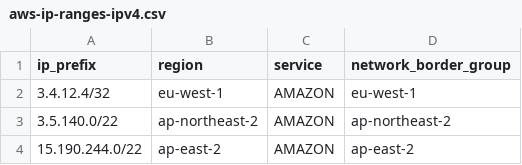
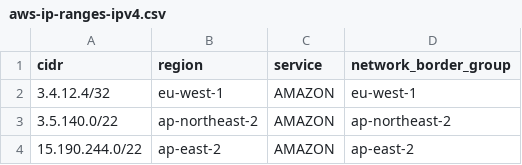
Before and after one commit to ByteRay-Labs/Query-Hub, a CSV file: lookup-files/aws-ip-ranges-ipv4.csv, drawn as a sheet; only a part is shown.

```diff
--- a/lookup-files/aws-ip-ranges-ipv4.csv
+++ b/lookup-files/aws-ip-ranges-ipv4.csv
@@ -1,2 +1,2 @@
-ip_prefix,region,service,network_border_group
+cidr,region,service,network_border_group
 3.4.12.4/32,eu-west-1,AMAZON,eu-west-1
```
Also changed, not shown: lookup-files/aws-ip-ranges-ipv6.csv, lookup-files/cloudflare-ip-ranges-ipv4.csv, 5 other files.
